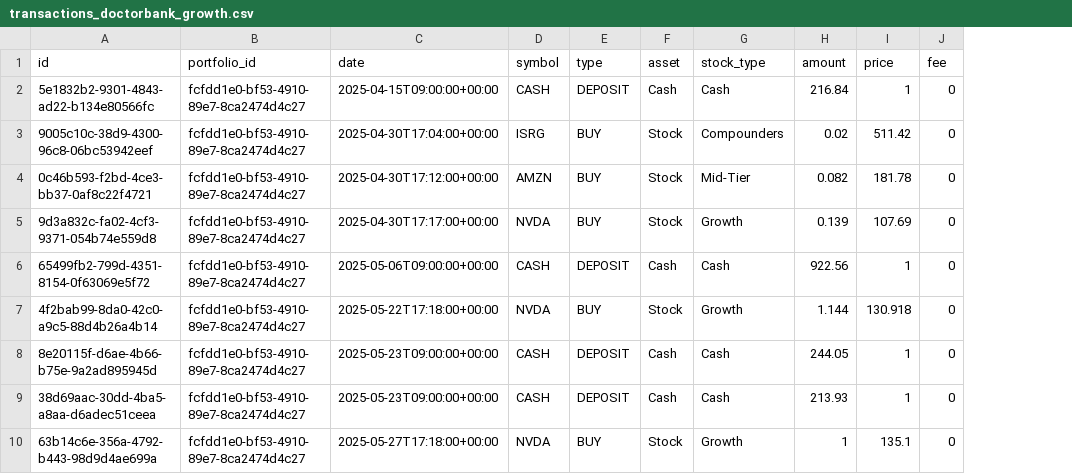
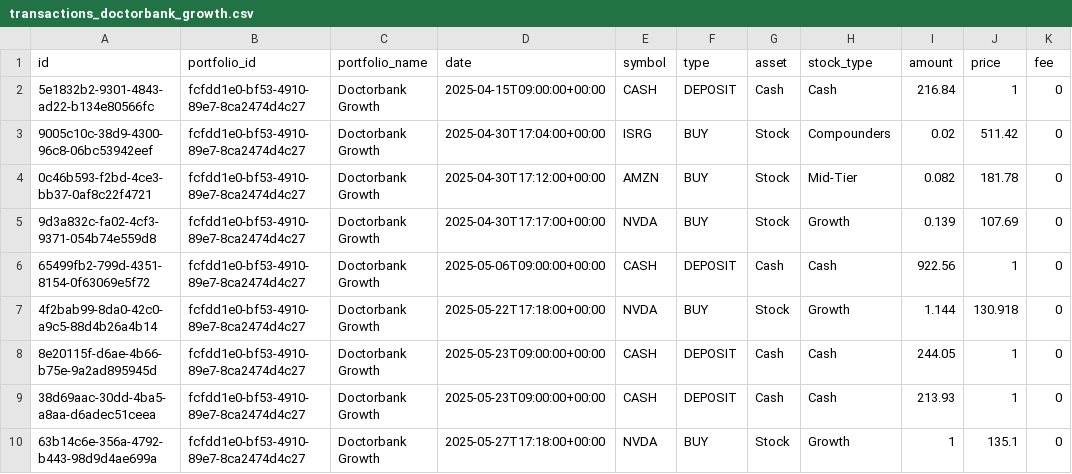
Before and after one commit to TheDarkXX/MyProjects, a CSV file: My Stock Portfolio/server/backups/transactions_doctorbank_growth.csv, drawn as a sheet; only a part is shown; the diff covers the shown part only; the diff names each change by its address in the sheet, - before the commit and + after, or states it on an @@ line.

Commit message:
[AG] Auto-Save & Deploy V2.33.0 Portfolio Sync

```diff
--- a/My Stock Portfolio/server/backups/transactions_doctorbank_growth.csv
+++ b/My Stock Portfolio/server/backups/transactions_doctorbank_growth.csv
+column C (portfolio_name), rows 2-10: all Doctorbank Growth
```
Also changed, not shown: 3 added rows and 1 edited cell elsewhere in this file, My Stock Portfolio/server/backups/transactions_all.csv, 11 other files.
